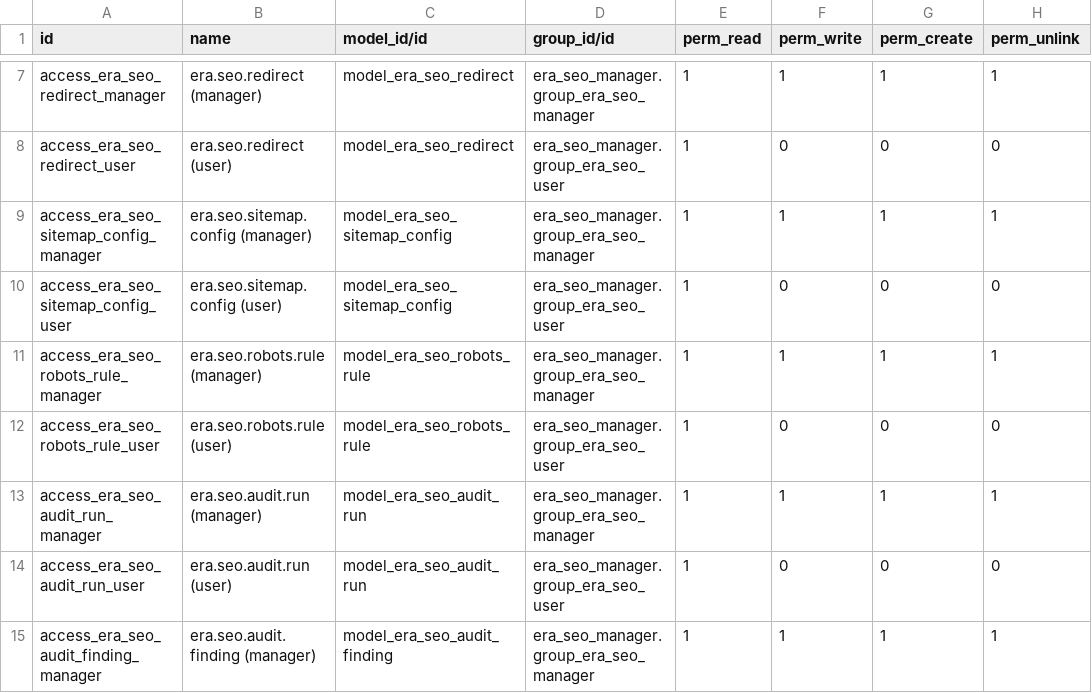
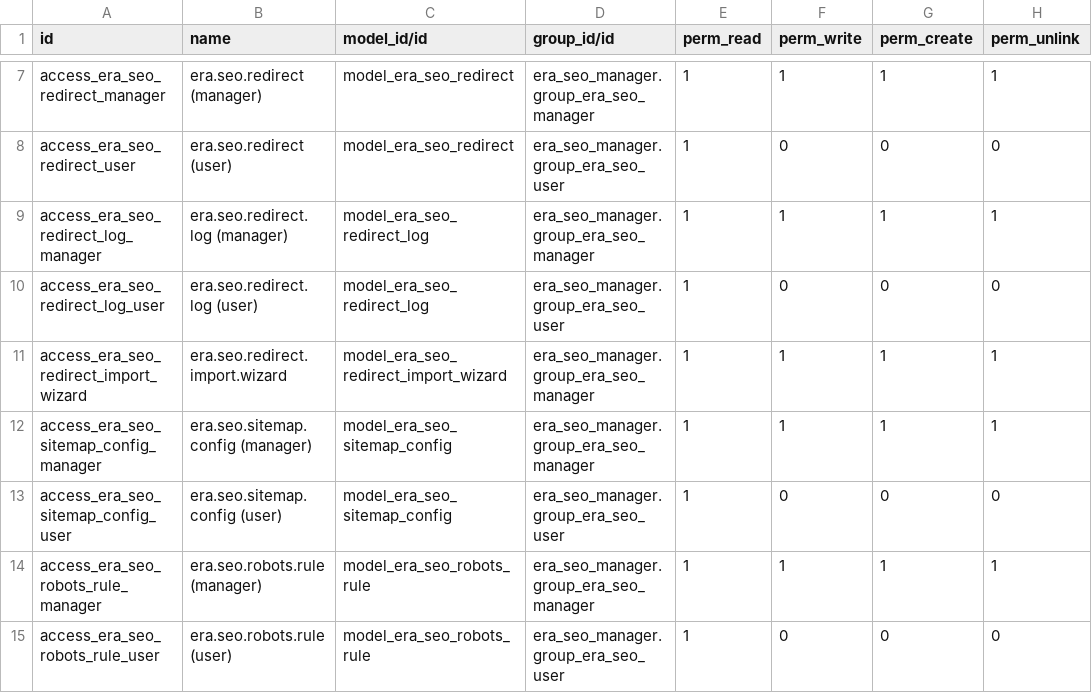
Before and after one commit to Era-Group/era_share, a CSV file: era_seo_manager/security/ir.model.access.csv, drawn as a sheet; only a part is shown, gaps mark what is left out; the shorter side is filled out with more unchanged rows; the diff names each change by its address in the sheet, - before the commit and + after, or states it on an @@ line.

```diff
--- a/era_seo_manager/security/ir.model.access.csv
+++ b/era_seo_manager/security/ir.model.access.csv
+row 9: access_era_seo_redirect_log_manager | era.seo.redirect.log (manager) | model_era_seo_redirect_log | era_seo_manager.group_era_seo_manager | 1 | 1 | 1 | 1
+row 10: access_era_seo_redirect_log_user | era.seo.redirect.log (user) | model_era_seo_redirect_log | era_seo_manager.group_era_seo_user | 1 | 0 | 0 | 0
+row 11: access_era_seo_redirect_import_wizard | era.seo.redirect.import.wizard | model_era_seo_redirect_import_wizard | era_seo_manager.group_era_seo_manager | 1 | 1 | 1 | 1
```
Also changed, not shown: 13 other files.
